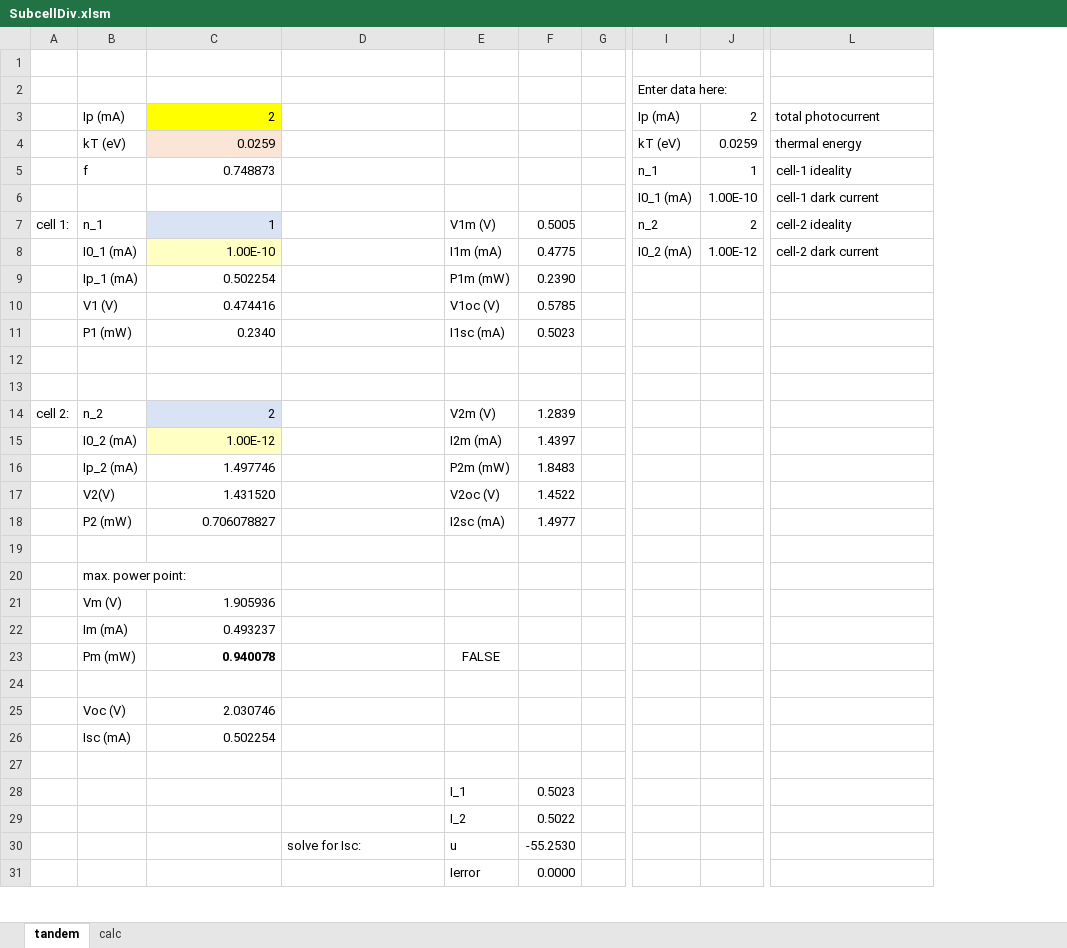
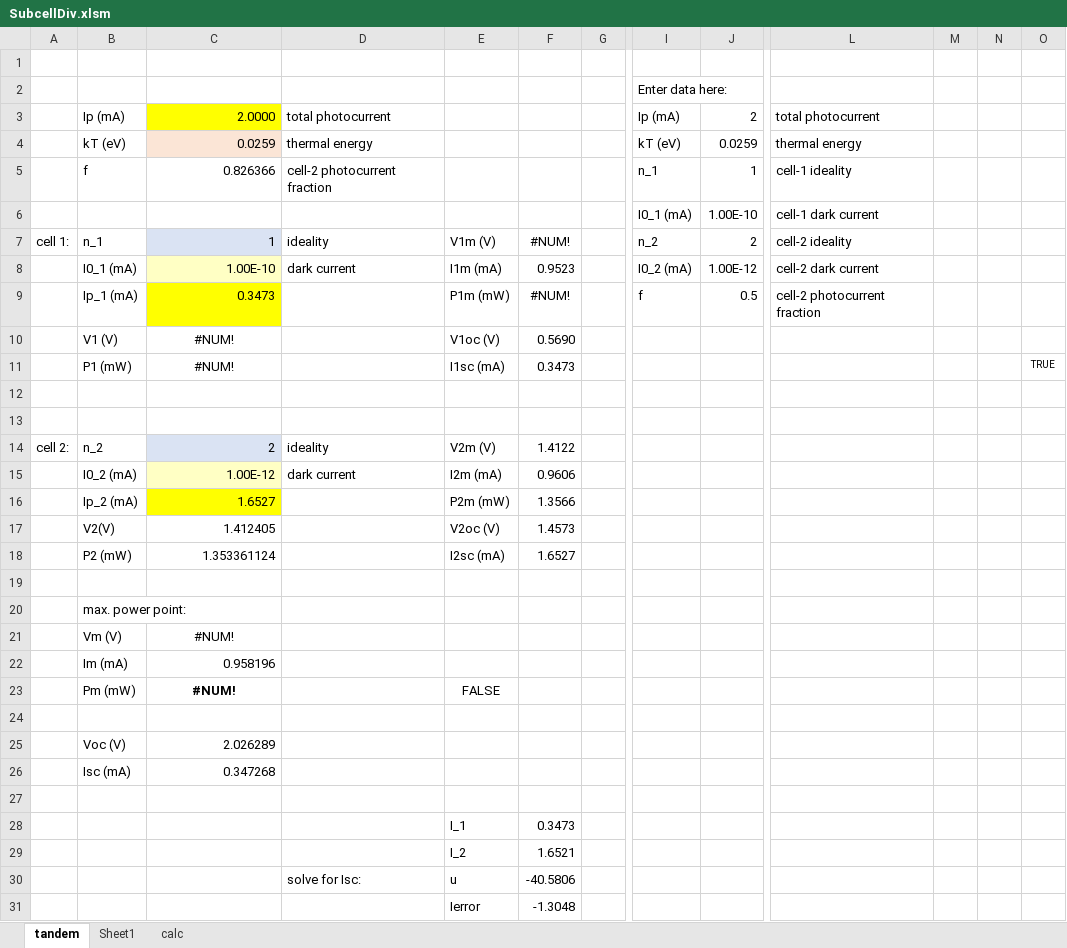
Before and after one commit to SPAhrenTech/SQ_multijunc, an Excel workbook: SubcellDiv/SubcellDiv.xlsm, sheet tandem, drawn as a sheet; only a part is shown, gaps mark what is left out; values as stored, in another font and other column widths than the file's, no borders; charts and pictures not drawn; removed rows and columns are numbered as before the commit, all else as after; rows hold the shown columns only; the diff covers the shown part only; the diff names each change by its address in the sheet, - before the commit and + after, or states it on an @@ line.

```diff
--- a/SubcellDiv/SubcellDiv.xlsm (sheet tandem)
+++ b/SubcellDiv/SubcellDiv.xlsm (sheet tandem)
+sheet tab: Sheet1
-column F, rows 7-8: 0.5005 | 0.4775; rows 10-31: 0.5785 | 0.5023 |  |  | 1.2839 | 1.4397 | 1.8483 | 1.4522 | 1.4977 |  |  |  |  |  |  |  |  |  | 0.5023 | 0.5022 | -55.2530 | 0.0000
+column F, rows 7-8: #NUM! | 0.9523; rows 10-31: 0.5690 | 0.3473 |  |  | 1.4122 | 0.9606 | 1.3566 | 1.4573 | 1.6527 |  |  |  |  |  |  |  |  |  | 0.3473 | 1.6521 | -40.5806 | -1.3048
+column M, empty
+column N, empty
+column O, row 11: TRUE
-C3: 2
+C3: 2.0000
-D3: (empty)
+D3: total photocurrent
-D4: (empty)
+D4: thermal energy
-C5: 0.748873
+C5: 0.826366
-D5: (empty)
+D5: cell-2 photocurrent fraction
-D7: (empty)
+D7: ideality
-D8: (empty)
+D8: dark current
-row 9:  | Ip_1 (mA) | 0.502254 |  | P1m (mW) | 0.2390
+row 9:  | Ip_1 (mA) | 0.3473 |  | P1m (mW) | #NUM! |  | f | 0.5 | cell-2 photocurrent fraction
-C10: 0.474416
+C10: #NUM!
-C10:C11 alignment: right
+C10:C11 alignment: center
-C11: 0.2340
+C11: #NUM!
-D14: (empty)
+D14: ideality
-D15: (empty)
+D15: dark current
-C16: 1.497746
+C16: 1.6527
-C16 fill: none
+C16 fill: #FFFF00
-C17: 1.431520
+C17: 1.412405
-C18: 0.706078827
+C18: 1.353361124
-C21: 1.905936
+C21: #NUM!
-C21 alignment: right
+C21 alignment: center
-C22: 0.493237
+C22: 0.958196
-C23: 0.940078
+C23: #NUM!
-C23 alignment: right
+C23 alignment: center
-C25: 2.030746
+C25: 2.026289
-C26: 0.502254
+C26: 0.347268
```
Also changed, not shown: 6 edited cells elsewhere in this sheet, sheet calc, charts or pictures.
